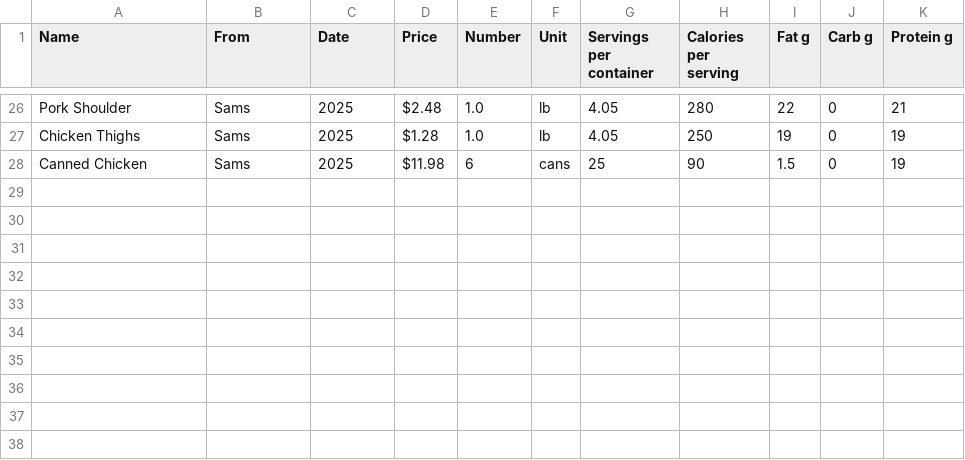
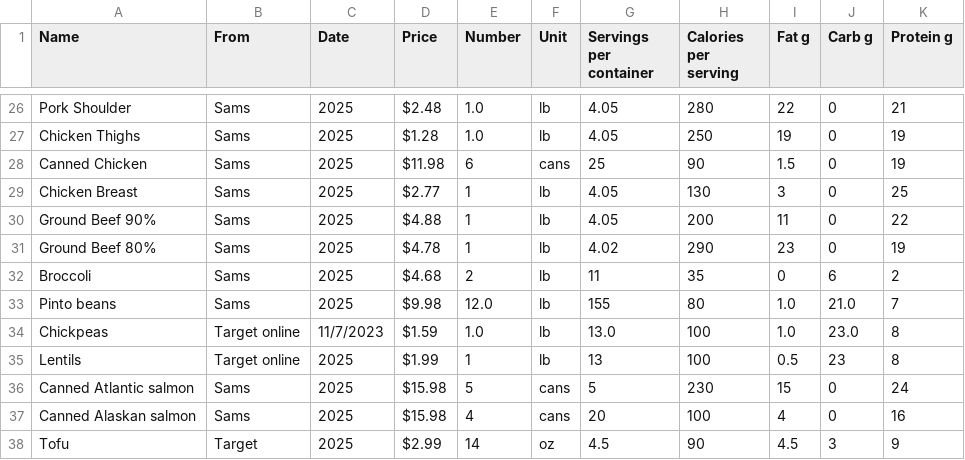
Before and after one commit to davidstadem/protein-plot, a CSV file: prices.csv, drawn as a sheet; only a part is shown, gaps mark what is left out; the diff names each change by its address in the sheet, - before the commit and + after, or states it on an @@ line.

Commit message:
updated prices

```diff
--- a/prices.csv
+++ b/prices.csv
+row 29: Chicken Breast | Sams | 2025 | $2.77 | 1 | lb | 4.05 | 130 | 3 | 0 | 25
+row 30: Ground Beef 90% | Sams | 2025 | $4.88 | 1 | lb | 4.05 | 200 | 11 | 0 | 22
+row 31: Ground Beef 80% | Sams | 2025 | $4.78 | 1 | lb | 4.02 | 290 | 23 | 0 | 19
+row 32: Broccoli | Sams | 2025 | $4.68 | 2 | lb | 11 | 35 | 0 | 6 | 2
+row 33: Pinto beans | Sams | 2025 | $9.98 | 12.0 | lb | 155 | 80 | 1.0 | 21.0 | 7
+row 34: Chickpeas | Target online | 11/7/2023 | $1.59 | 1.0 | lb | 13.0 | 100 | 1.0 | 23.0 | 8
+row 35: Lentils | Target online | 2025 | $1.99 | 1 | lb | 13 | 100 | 0.5 | 23 | 8
+row 36: Canned Atlantic salmon | Sams | 2025 | $15.98 | 5 | cans | 5 | 230 | 15 | 0 | 24
+row 37: Canned Alaskan salmon | Sams | 2025 | $15.98 | 4 | cans | 20 | 100 | 4 | 0 | 16
+row 38: Tofu | Target | 2025 | $2.99 | 14 | oz | 4.5 | 90 | 4.5 | 3 | 9
```
